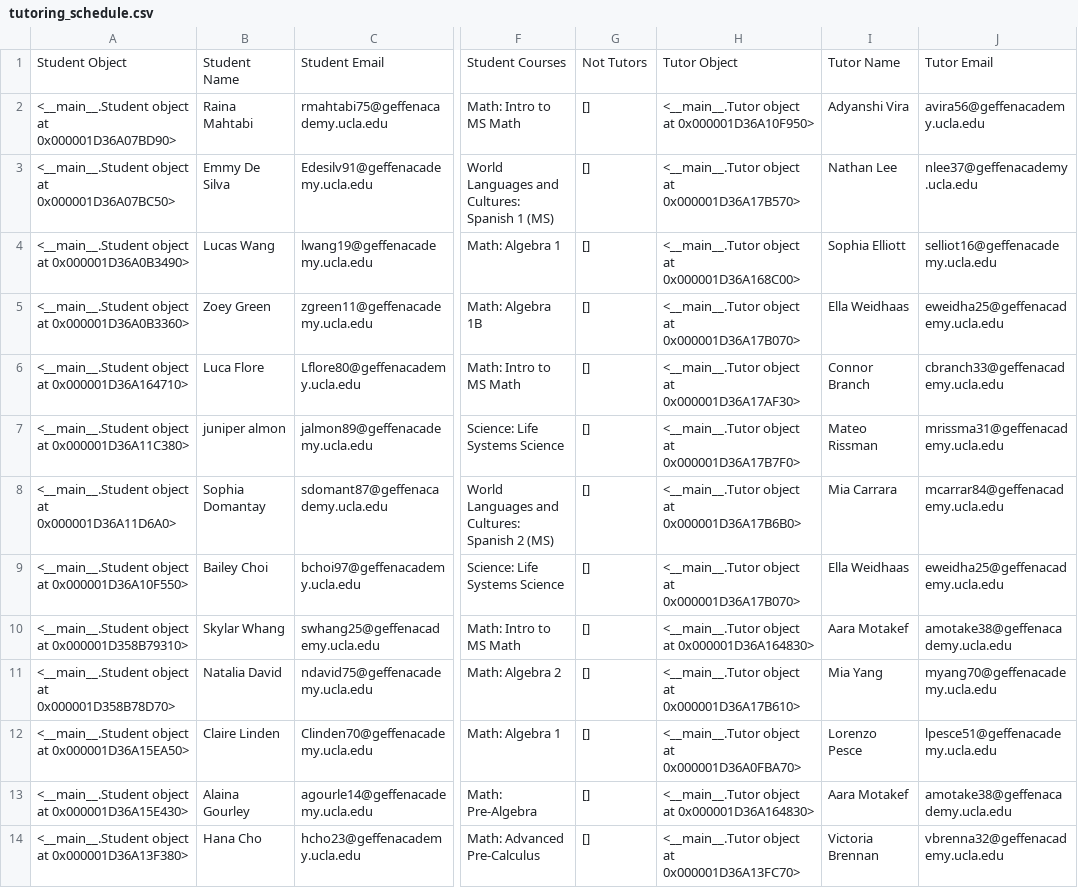
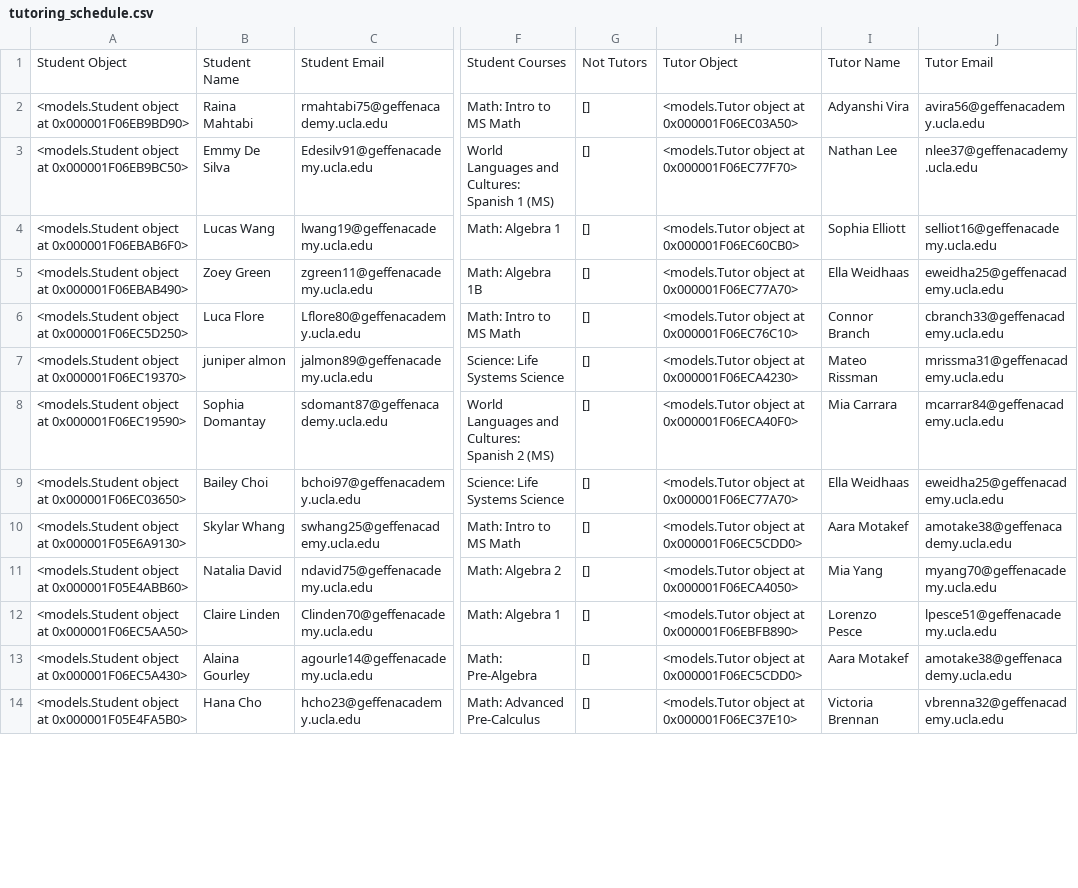
Before and after one commit to ben-steinberg-geffen/Peer-Tutoring-Scheduler, a CSV file: tutoring_schedule.csv, drawn as a sheet; only a part is shown, gaps mark what is left out; the diff covers the shown part only; the diff names each change by its address in the sheet, - before the commit and + after, or states it on an @@ line.

Commit message:
***Completely revamped stucture of program. main.py split into multiple files for much needed clarity.***

```diff
--- a/tutoring_schedule.csv
+++ b/tutoring_schedule.csv
-A2: <__main__.Student object at 0x000001D36A07BD90>
+A2: <models.Student object at 0x000001F06EB9BD90>
-H2: <__main__.Tutor object at 0x000001D36A10F950>
+H2: <models.Tutor object at 0x000001F06EC03A50>
-A3: <__main__.Student object at 0x000001D36A07BC50>
+A3: <models.Student object at 0x000001F06EB9BC50>
-H3: <__main__.Tutor object at 0x000001D36A17B570>
+H3: <models.Tutor object at 0x000001F06EC77F70>
-A4: <__main__.Student object at 0x000001D36A0B3490>
+A4: <models.Student object at 0x000001F06EBAB6F0>
-H4: <__main__.Tutor object at 0x000001D36A168C00>
+H4: <models.Tutor object at 0x000001F06EC60CB0>
-A5: <__main__.Student object at 0x000001D36A0B3360>
+A5: <models.Student object at 0x000001F06EBAB490>
-H5: <__main__.Tutor object at 0x000001D36A17B070>
+H5: <models.Tutor object at 0x000001F06EC77A70>
-A6: <__main__.Student object at 0x000001D36A164710>
+A6: <models.Student object at 0x000001F06EC5D250>
-H6: <__main__.Tutor object at 0x000001D36A17AF30>
+H6: <models.Tutor object at 0x000001F06EC76C10>
-A7: <__main__.Student object at 0x000001D36A11C380>
+A7: <models.Student object at 0x000001F06EC19370>
-H7: <__main__.Tutor object at 0x000001D36A17B7F0>
+H7: <models.Tutor object at 0x000001F06ECA4230>
-A8: <__main__.Student object at 0x000001D36A11D6A0>
+A8: <models.Student object at 0x000001F06EC19590>
-H8: <__main__.Tutor object at 0x000001D36A17B6B0>
+H8: <models.Tutor object at 0x000001F06ECA40F0>
-A9: <__main__.Student object at 0x000001D36A10F550>
+A9: <models.Student object at 0x000001F06EC03650>
-H9: <__main__.Tutor object at 0x000001D36A17B070>
+H9: <models.Tutor object at 0x000001F06EC77A70>
-A10: <__main__.Student object at 0x000001D358B79310>
+A10: <models.Student object at 0x000001F05E6A9130>
-H10: <__main__.Tutor object at 0x000001D36A164830>
+H10: <models.Tutor object at 0x000001F06EC5CDD0>
-A11: <__main__.Student object at 0x000001D358B78D70>
+A11: <models.Student object at 0x000001F05E4ABB60>
-H11: <__main__.Tutor object at 0x000001D36A17B610>
+H11: <models.Tutor object at 0x000001F06ECA4050>
-A12: <__main__.Student object at 0x000001D36A15EA50>
+A12: <models.Student object at 0x000001F06EC5AA50>
-H12: <__main__.Tutor object at 0x000001D36A0FBA70>
+H12: <models.Tutor object at 0x000001F06EBFB890>
-A13: <__main__.Student object at 0x000001D36A15E430>
+A13: <models.Student object at 0x000001F06EC5A430>
-H13: <__main__.Tutor object at 0x000001D36A164830>
+H13: <models.Tutor object at 0x000001F06EC5CDD0>
-A14: <__main__.Student object at 0x000001D36A13F380>
+A14: <models.Student object at 0x000001F05E4FA5B0>
-H14: <__main__.Tutor object at 0x000001D36A13FC70>
+H14: <models.Tutor object at 0x000001F06EC37E10>
```
Also changed, not shown: 2 removed rows and 24 edited cells elsewhere in this file, 5 other files.
